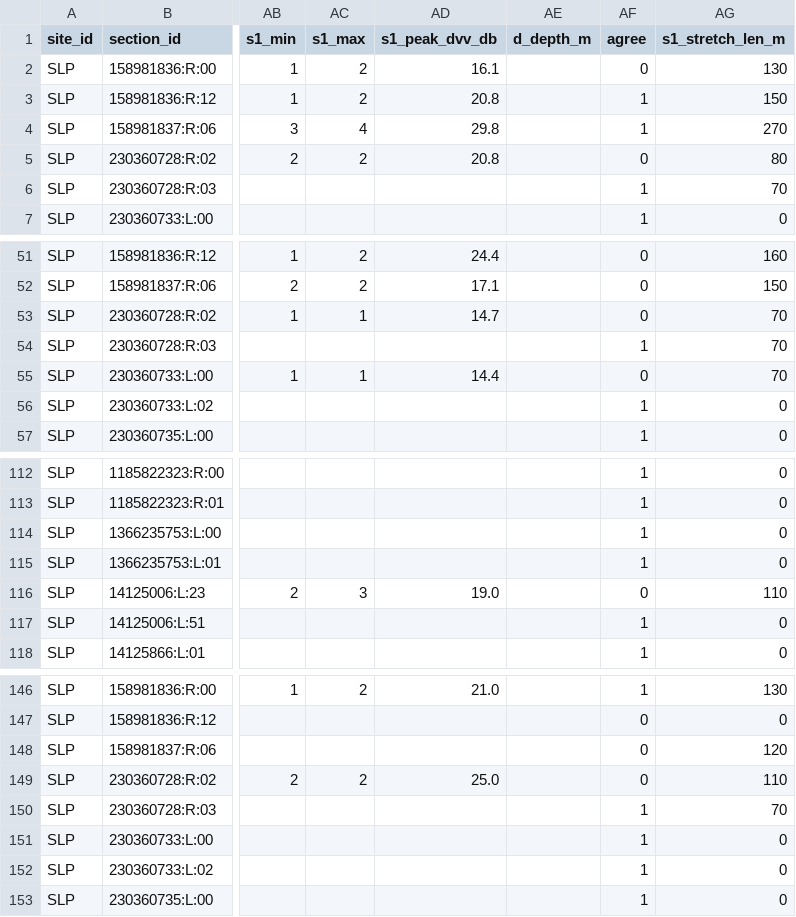
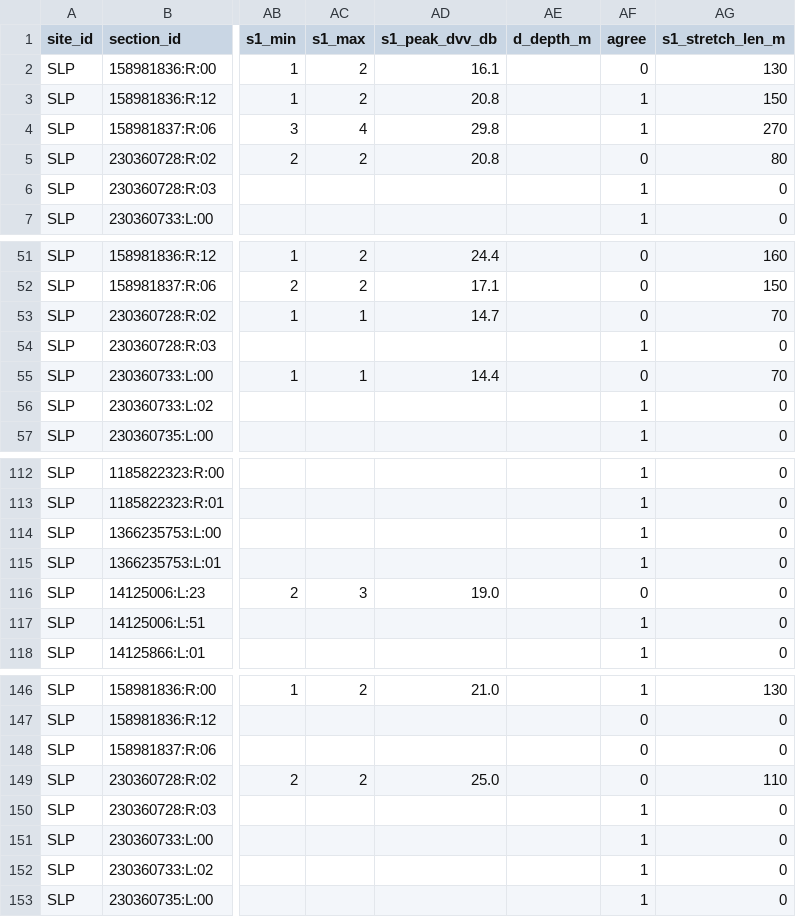
Before and after one commit to 2wrr6c7mmj-jpg/observatory-data, a CSV file: docs/data/sat/labels/SLP-s2-s1-match.csv, drawn as a sheet; only a part is shown, gaps mark what is left out; the diff names each change by its address in the sheet, - before the commit and + after, or states it on an @@ line.

```diff
--- a/docs/data/sat/labels/SLP-s2-s1-match.csv
+++ b/docs/data/sat/labels/SLP-s2-s1-match.csv
-AG6 (s1_stretch_len_m): 70
+AG6 (s1_stretch_len_m): 0
-AG54 (s1_stretch_len_m): 70
+AG54 (s1_stretch_len_m): 0
-AG116 (s1_stretch_len_m): 110
+AG116 (s1_stretch_len_m): 0
-AG148 (s1_stretch_len_m): 120
+AG148 (s1_stretch_len_m): 0
-AG150 (s1_stretch_len_m): 70
+AG150 (s1_stretch_len_m): 0
```
Also changed, not shown: docs/data/sat/labels/QGZ-s2-s1-match.csv, docs/data/sat/labels/SYL-s2-s1-match.csv, 11 other files.
